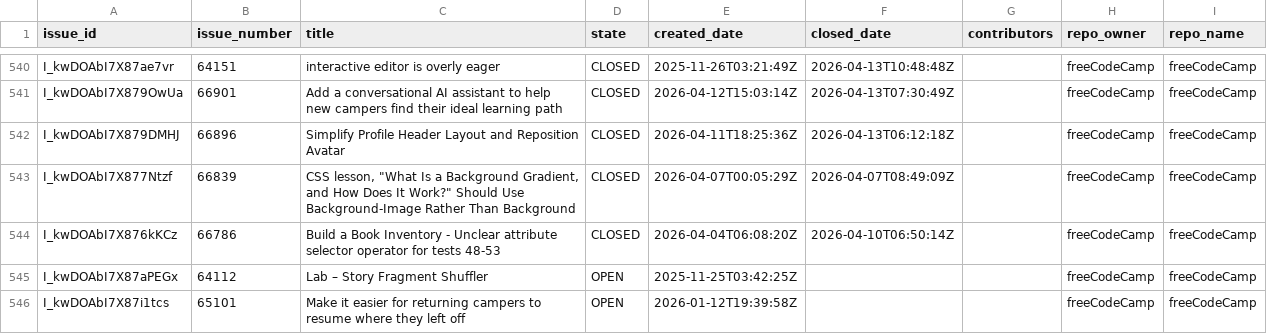
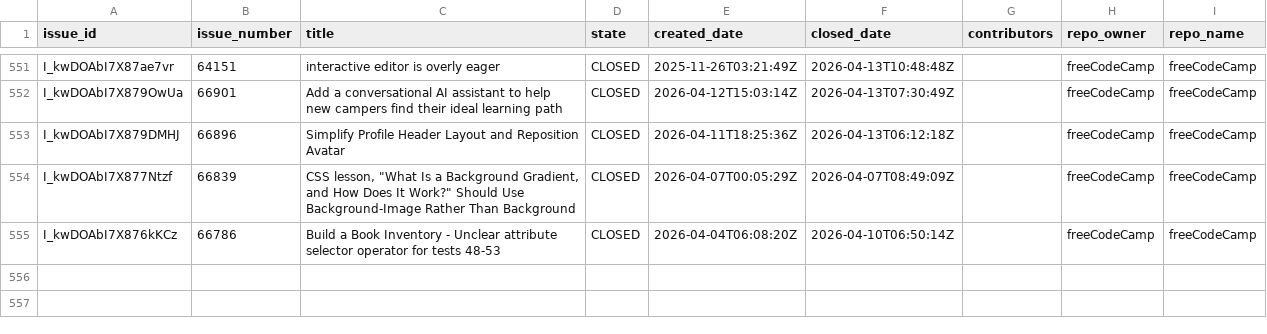
Before and after one commit to longporo/repodata, a CSV file: issues.csv, drawn as a sheet; only a part is shown, gaps mark what is left out; the diff covers the shown part only.

```diff
--- a/issues.csv
+++ b/issues.csv
@@ -544,3 +555 @@ I_kwDOAbI7X877Ntzf,66839,"CSS lesson, ""What Is a Background Gradient, and How D
 I_kwDOAbI7X876kKCz,66786,Build a Book Inventory - Unclear attribute selector operator for tests 48-53,CLOSED,2026-04-04T06:08:20Z,2026-04-10T06:50:14Z,,freeCodeCamp,freeCodeCamp
-I_kwDOAbI7X87aPEGx,64112,Lab – Story Fragment Shuffler,OPEN,2025-11-25T03:42:25Z,,,freeCodeCamp,freeCodeCamp
-I_kwDOAbI7X87i1tcs,65101,Make it easier for returning campers to resume where they left off,OPEN,2026-01-12T19:39:58Z,,,freeCodeCamp,freeCodeCamp
```
Also changed, not shown: 16 added rows, 6 removed rows, 4 moved rows and 8 edited cells elsewhere in this file.
